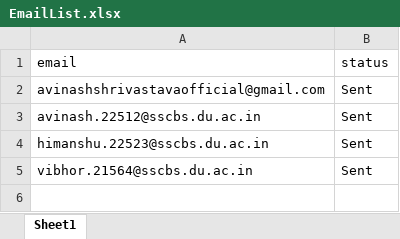
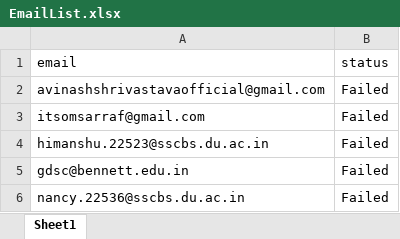
Before and after one commit to AvinashShrivastav/MailSender, an Excel workbook: EmailList.xlsx, sheet Sheet1, drawn as a sheet; values as stored, in another font and other column widths than the file's, no borders; removed rows and columns are numbered as before the commit, all else as after; the diff names each change by its address in the sheet, - before the commit and + after, or states it on an @@ line.

```diff
--- a/EmailList.xlsx (sheet Sheet1)
+++ b/EmailList.xlsx (sheet Sheet1)
-B2 (status): Sent
+B2 (status): Failed
-row 3: avinash.22512@sscbs.du.ac.in | Sent
+row 3: itsomsarraf@gmail.com | Failed
-B4 (status): Sent
+B4 (status): Failed
-row 5: vibhor.21564@sscbs.du.ac.in | Sent
+row 5: gdsc@bennett.edu.in | Failed
+row 6: nancy.22536@sscbs.du.ac.in | Failed
```
Also changed, not shown: 2 other files.
